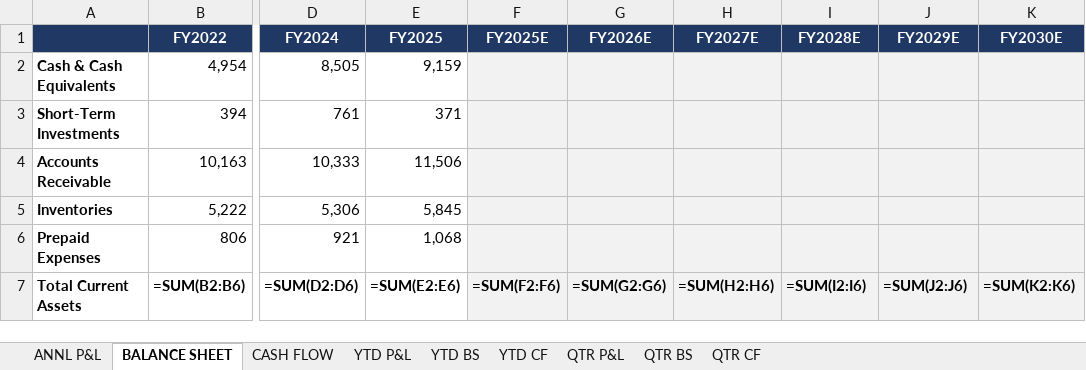
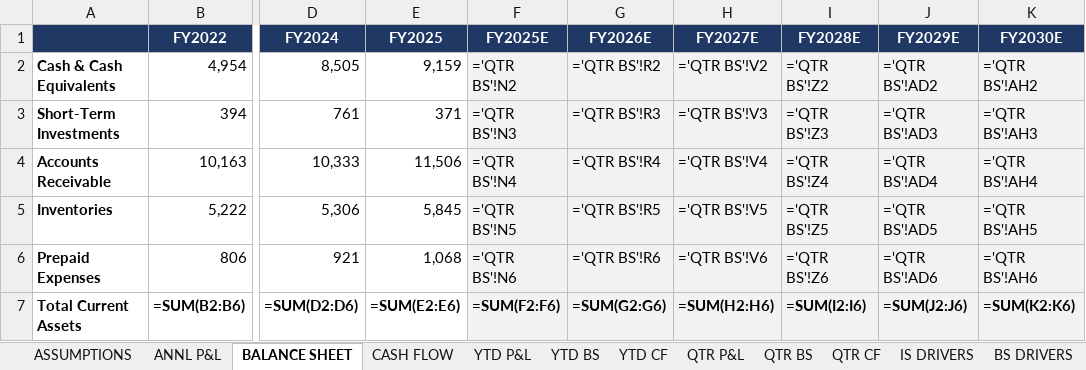
Before and after one commit to grodino12/grodino_brain, an Excel workbook: Knowledge/Model Schema/PEP/Model Output/PEP_model_v4.xlsx, sheet BALANCE SHEET, drawn as a sheet; only a part is shown, gaps mark what is left out; values as stored, in another font and other column widths than the file's, no borders; formulas without a stored value are shown as written; the diff covers the shown part only; the diff names each change by its address in the sheet, - before the commit and + after, or states it on an @@ line.

```diff
--- a/Knowledge/Model Schema/PEP/Model Output/PEP_model_v4.xlsx (sheet BALANCE SHEET)
+++ b/Knowledge/Model Schema/PEP/Model Output/PEP_model_v4.xlsx (sheet BALANCE SHEET)
+sheet tab: ASSUMPTIONS
+sheet tab: IS DRIVERS
+sheet tab: BS DRIVERS
-F2 (FY2025E): (empty)
+F2 (FY2025E): ='QTR BS'!N2
-G2 (FY2026E): (empty)
+G2 (FY2026E): ='QTR BS'!R2
-H2 (FY2027E): (empty)
+H2 (FY2027E): ='QTR BS'!V2
-I2 (FY2028E): (empty)
+I2 (FY2028E): ='QTR BS'!Z2
-J2 (FY2029E): (empty)
+J2 (FY2029E): ='QTR BS'!AD2
-K2 (FY2030E): (empty)
+K2 (FY2030E): ='QTR BS'!AH2
-F3 (FY2025E): (empty)
+F3 (FY2025E): ='QTR BS'!N3
-G3 (FY2026E): (empty)
+G3 (FY2026E): ='QTR BS'!R3
-H3 (FY2027E): (empty)
+H3 (FY2027E): ='QTR BS'!V3
-I3 (FY2028E): (empty)
+I3 (FY2028E): ='QTR BS'!Z3
-J3 (FY2029E): (empty)
+J3 (FY2029E): ='QTR BS'!AD3
-K3 (FY2030E): (empty)
+K3 (FY2030E): ='QTR BS'!AH3
-F4 (FY2025E): (empty)
+F4 (FY2025E): ='QTR BS'!N4
-G4 (FY2026E): (empty)
+G4 (FY2026E): ='QTR BS'!R4
-H4 (FY2027E): (empty)
+H4 (FY2027E): ='QTR BS'!V4
-I4 (FY2028E): (empty)
+I4 (FY2028E): ='QTR BS'!Z4
-J4 (FY2029E): (empty)
+J4 (FY2029E): ='QTR BS'!AD4
-K4 (FY2030E): (empty)
+K4 (FY2030E): ='QTR BS'!AH4
-F5 (FY2025E): (empty)
+F5 (FY2025E): ='QTR BS'!N5
-G5 (FY2026E): (empty)
+G5 (FY2026E): ='QTR BS'!R5
-H5 (FY2027E): (empty)
+H5 (FY2027E): ='QTR BS'!V5
-I5 (FY2028E): (empty)
+I5 (FY2028E): ='QTR BS'!Z5
-J5 (FY2029E): (empty)
+J5 (FY2029E): ='QTR BS'!AD5
-K5 (FY2030E): (empty)
+K5 (FY2030E): ='QTR BS'!AH5
-F6 (FY2025E): (empty)
+F6 (FY2025E): ='QTR BS'!N6
-G6 (FY2026E): (empty)
+G6 (FY2026E): ='QTR BS'!R6
-H6 (FY2027E): (empty)
+H6 (FY2027E): ='QTR BS'!V6
-I6 (FY2028E): (empty)
+I6 (FY2028E): ='QTR BS'!Z6
-J6 (FY2029E): (empty)
+J6 (FY2029E): ='QTR BS'!AD6
-K6 (FY2030E): (empty)
+K6 (FY2030E): ='QTR BS'!AH6
```
Also changed, not shown: 102 edited cells elsewhere in this sheet, sheet CASH FLOW, sheet QTR P&L, sheet QTR BS, sheet QTR CF, sheet ANNL P&L, other sheet tabs, 1 other file.
